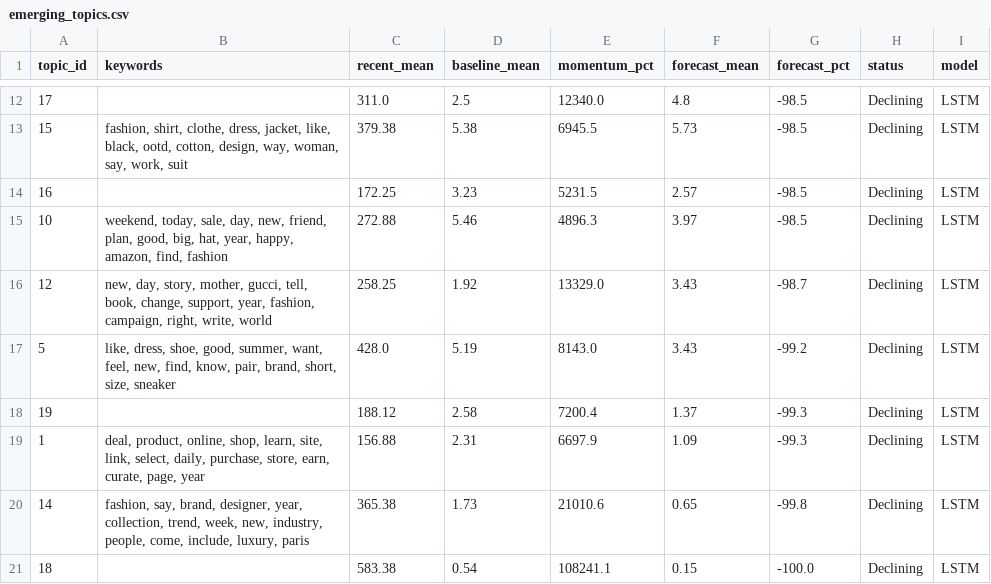
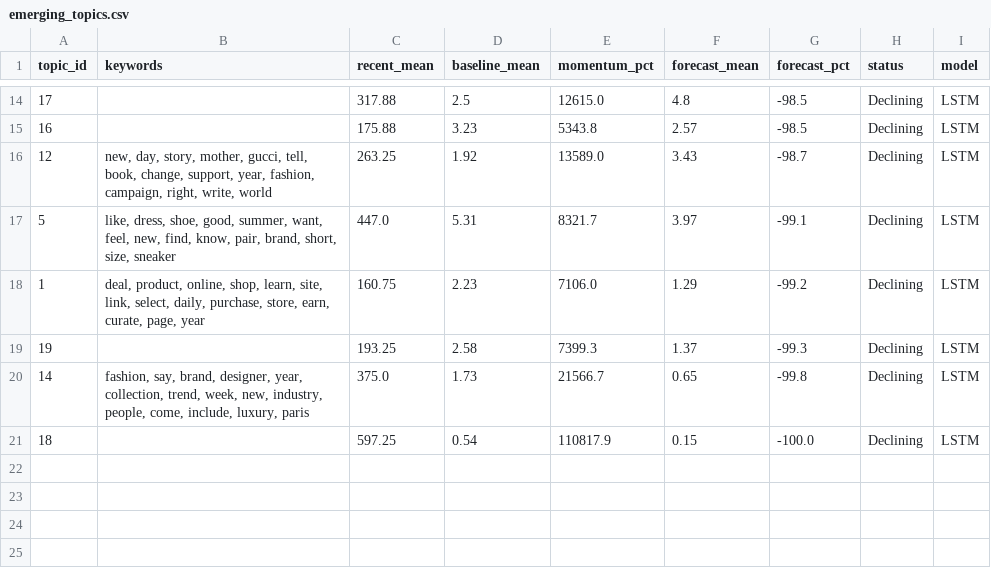
Before and after one commit to yuliaababiy/fashion-trends-monitor, a CSV file: reports/metrics/emerging_topics.csv, drawn as a sheet; only a part is shown, gaps mark what is left out; the diff covers the shown part only.

```diff
--- a/reports/metrics/emerging_topics.csv
+++ b/reports/metrics/emerging_topics.csv
@@ -12,10 +14,8 @@ topic_id,keywords,recent_mean,baseline_mean,momentum_pct,forecast_mean,forecast_
-17,,311.0,2.5,12340.0,4.8,-98.5,Declining,LSTM
-15,"fashion, shirt, clothe, dress, jacket, like, black, ootd, cotton, design, way, woman, say, work, suit",379.38,5.38,6945.5,5.73,-98.5,Declining,LSTM
-16,,172.25,3.23,5231.5,2.57,-98.5,Declining,LSTM
-10,"weekend, today, sale, day, new, friend, plan, good, big, hat, year, happy, amazon, find, fashion",272.88,5.46,4896.3,3.97,-98.5,Declining,LSTM
-12,"new, day, story, mother, gucci, tell, book, change, support, year, fashion, campaign, right, write, world",258.25,1.92,13329.0,3.43,-98.7,Declining,LSTM
-5,"like, dress, shoe, good, summer, want, feel, new, find, know, pair, brand, short, size, sneaker",428.0,5.19,8143.0,3.43,-99.2,Declining,LSTM
-19,,188.12,2.58,7200.4,1.37,-99.3,Declining,LSTM
-1,"deal, product, online, shop, learn, site, link, select, daily, purchase, store, earn, curate, page, year",156.88,2.31,6697.9,1.09,-99.3,Declining,LSTM
-14,"fashion, say, brand, designer, year, collection, trend, week, new, industry, people, come, include, luxury, paris",365.38,1.73,21010.6,0.65,-99.8,Declining,LSTM
-18,,583.38,0.54,108241.1,0.15,-100.0,Declining,LSTM
+17,,317.88,2.5,12615.0,4.8,-98.5,Declining,LSTM
+16,,175.88,3.23,5343.8,2.57,-98.5,Declining,LSTM
+12,"new, day, story, mother, gucci, tell, book, change, support, year, fashion, campaign, right, write, world",263.25,1.92,13589.0,3.43,-98.7,Declining,LSTM
+5,"like, dress, shoe, good, summer, want, feel, new, find, know, pair, brand, short, size, sneaker",447.0,5.31,8321.7,3.97,-99.1,Declining,LSTM
+1,"deal, product, online, shop, learn, site, link, select, daily, purchase, store, earn, curate, page, year",160.75,2.23,7106.0,1.29,-99.2,Declining,LSTM
+19,,193.25,2.58,7399.3,1.37,-99.3,Declining,LSTM
+14,"fashion, say, brand, designer, year, collection, trend, week, new, industry, people, come, include, luxury, paris",375.0,1.73,21566.7,0.65,-99.8,Declining,LSTM
+18,,597.25,0.54,110817.9,0.15,-100.0,Declining,LSTM
```
Also changed, not shown: 3 added rows, 1 removed row and 28 edited cells elsewhere in this file, reports/metrics/forecast_metrics.csv, reports/metrics/forecast_metrics_summary.csv, 9 other files.
